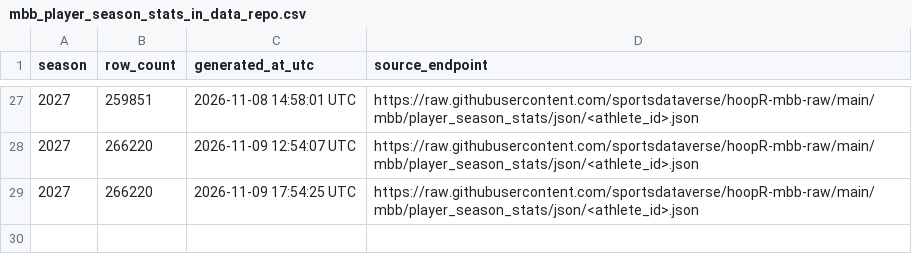
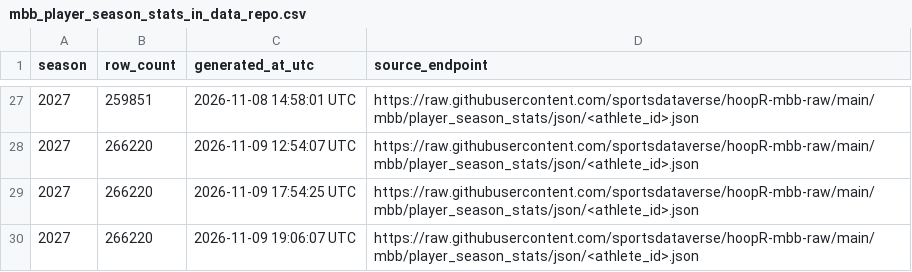
Before and after one commit to sportsdataverse/hoopR-mbb-data, a CSV file: mbb/player_season_stats/mbb_player_season_stats_in_data_repo.csv, drawn as a sheet; only a part is shown, gaps mark what is left out.

```diff
--- a/mbb/player_season_stats/mbb_player_season_stats_in_data_repo.csv
+++ b/mbb/player_season_stats/mbb_player_season_stats_in_data_repo.csv
@@ -29 +29,2 @@ season,row_count,generated_at_utc,source_endpoint
 2027,266220,2026-11-09 17:54:25 UTC,https://raw.githubusercontent.com/sportsdataverse/hoopR-mbb-raw/main/mbb/player_season_stats/json/<athlete_id>.json
+2027,266220,2026-11-09 19:06:07 UTC,https://raw.githubusercontent.com/sportsdataverse/hoopR-mbb-raw/main/mbb/player_season_stats/json/<athlete_id>.json
```
Also changed, not shown: mbb/game_rosters/mbb_game_rosters_in_data_repo.csv, mbb/officials/mbb_officials_in_data_repo.csv, 6 other files.
